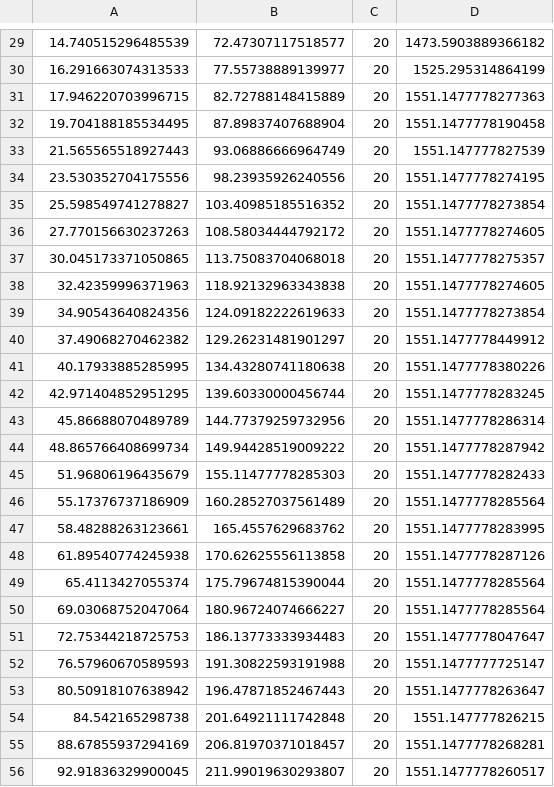
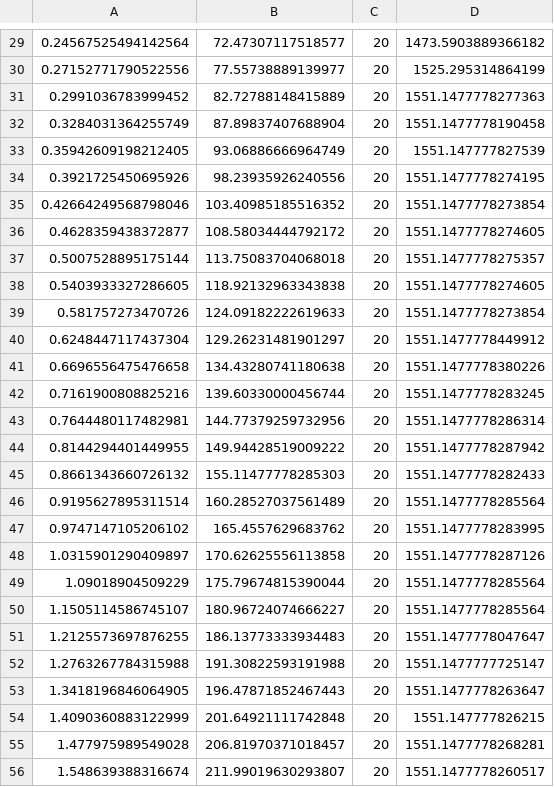
Before and after one commit to team401/2018-Robot-Code, a CSV file: robot/profiles/TUNING_R_.csv, drawn as a sheet; only a part is shown, gaps mark what is left out; the diff covers the shown part only.

```diff
--- a/robot/profiles/TUNING_R_.csv
+++ b/robot/profiles/TUNING_R_.csv
@@ -29,28 +29,28 @@
-14.740515296485539,72.47307117518577,20,1473.5903889366182
-16.291663074313533,77.55738889139977,20,1525.295314864199
-17.946220703996715,82.72788148415889,20,1551.1477778277363
-19.704188185534495,87.89837407688904,20,1551.1477778190458
-21.565565518927443,93.06886666964749,20,1551.147777827539
-23.530352704175556,98.23935926240556,20,1551.1477778274195
-25.598549741278827,103.40985185516352,20,1551.1477778273854
-27.770156630237263,108.58034444792172,20,1551.1477778274605
-30.045173371050865,113.75083704068018,20,1551.1477778275357
-32.42359996371963,118.92132963343838,20,1551.1477778274605
-34.90543640824356,124.09182222619633,20,1551.1477778273854
-37.49068270462382,129.26231481901297,20,1551.1477778449912
-40.17933885285995,134.43280741180638,20,1551.1477778380226
-42.971404852951295,139.60330000456744,20,1551.1477778283245
-45.86688070489789,144.77379259732956,20,1551.1477778286314
-48.865766408699734,149.94428519009222,20,1551.1477778287942
-51.96806196435679,155.11477778285303,20,1551.1477778282433
-55.17376737186909,160.28527037561489,20,1551.1477778285564
-58.48288263123661,165.4557629683762,20,1551.1477778283995
-61.89540774245938,170.62625556113858,20,1551.1477778287126
-65.4113427055374,175.79674815390044,20,1551.1477778285564
-69.03068752047064,180.96724074666227,20,1551.1477778285564
-72.75344218725753,186.13773333934483,20,1551.1477778047647
-76.57960670589593,191.30822593191988,20,1551.1477777725147
-80.50918107638942,196.47871852467443,20,1551.1477778263647
-84.542165298738,201.64921111742848,20,1551.147777826215
-88.67855937294169,206.81970371018457,20,1551.1477778268281
-92.91836329900045,211.99019630293807,20,1551.1477778260517
+0.24567525494142564,72.47307117518577,20,1473.5903889366182
+0.27152771790522556,77.55738889139977,20,1525.295314864199
+0.2991036783999452,82.72788148415889,20,1551.1477778277363
+0.3284031364255749,87.89837407688904,20,1551.1477778190458
+0.35942609198212405,93.06886666964749,20,1551.147777827539
+0.3921725450695926,98.23935926240556,20,1551.1477778274195
+0.42664249568798046,103.40985185516352,20,1551.1477778273854
+0.4628359438372877,108.58034444792172,20,1551.1477778274605
+0.5007528895175144,113.75083704068018,20,1551.1477778275357
+0.5403933327286605,118.92132963343838,20,1551.1477778274605
+0.581757273470726,124.09182222619633,20,1551.1477778273854
+0.6248447117437304,129.26231481901297,20,1551.1477778449912
+0.6696556475476658,134.43280741180638,20,1551.1477778380226
+0.7161900808825216,139.60330000456744,20,1551.1477778283245
+0.7644480117482981,144.77379259732956,20,1551.1477778286314
+0.8144294401449955,149.94428519009222,20,1551.1477778287942
+0.8661343660726132,155.11477778285303,20,1551.1477778282433
+0.9195627895311514,160.28527037561489,20,1551.1477778285564
+0.9747147105206102,165.4557629683762,20,1551.1477778283995
+1.0315901290409897,170.62625556113858,20,1551.1477778287126
+1.09018904509229,175.79674815390044,20,1551.1477778285564
+1.1505114586745107,180.96724074666227,20,1551.1477778285564
+1.2125573697876255,186.13773333934483,20,1551.1477778047647
+1.2763267784315988,191.30822593191988,20,1551.1477777725147
+1.3418196846064905,196.47871852467443,20,1551.1477778263647
+1.4090360883122999,201.64921111742848,20,1551.147777826215
+1.477975989549028,206.81970371018457,20,1551.1477778268281
+1.548639388316674,211.99019630293807,20,1551.1477778260517
```
Also changed, not shown: 154 edited cells elsewhere in this file, robot/profiles/SAD_L_.csv, robot/profiles/SAD_R_.csv, 3 other files.
